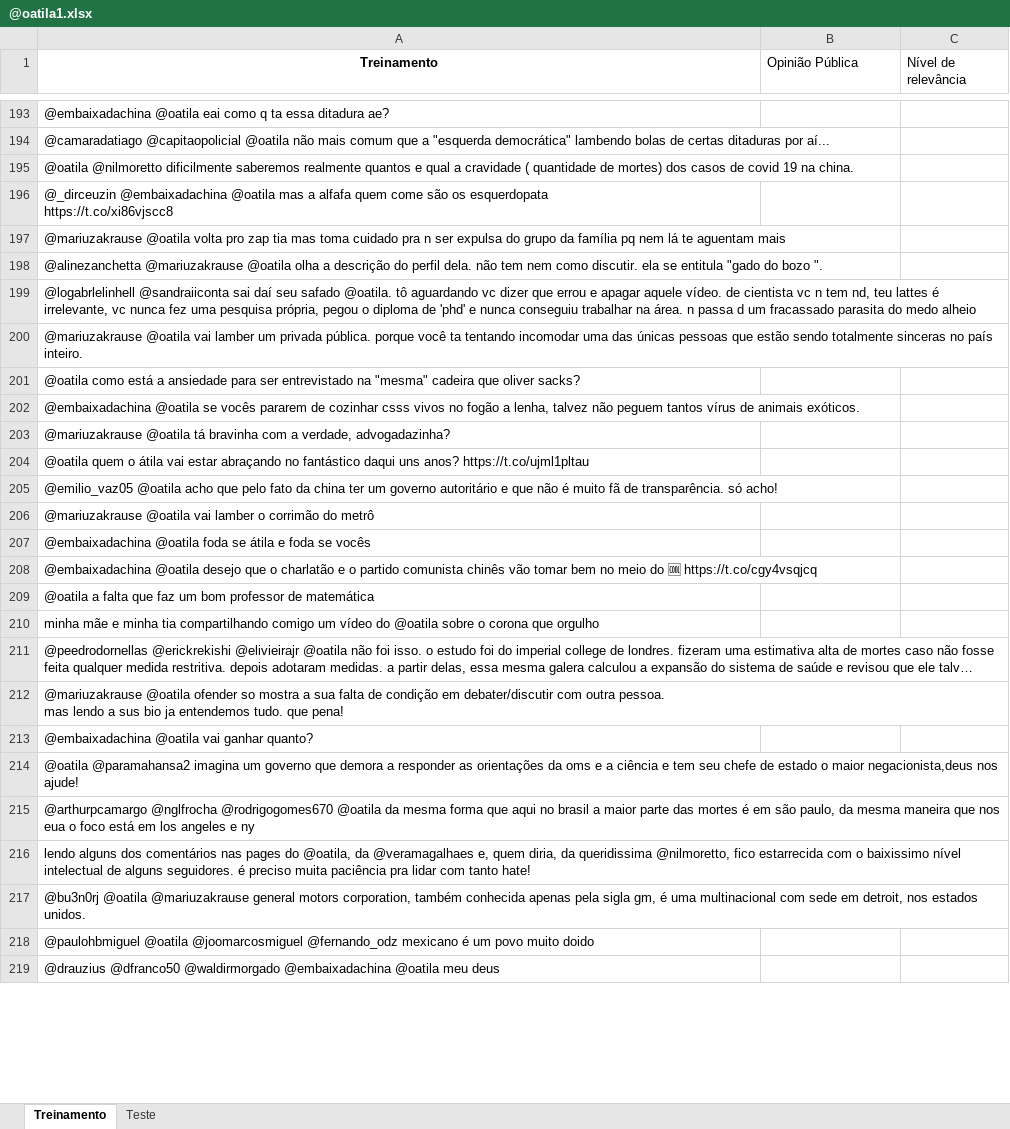
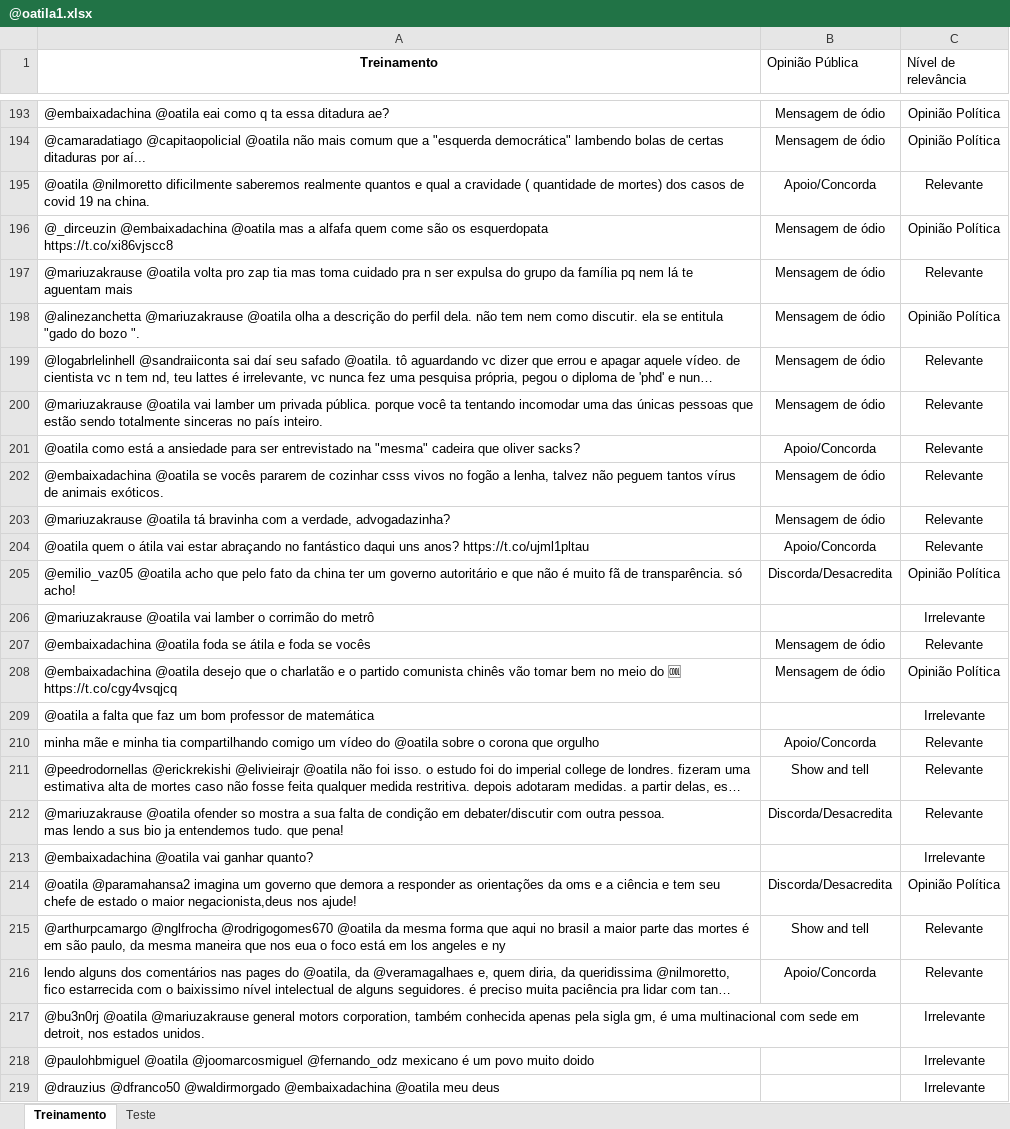
Before and after one commit to VonIgnia/CD2020-Projeto1, an Excel workbook: @oatila1.xlsx, sheet Treinamento, drawn as a sheet; only a part is shown, gaps mark what is left out; long unchanged cells end in …; values as stored, in another font and other column widths than the file's, no borders; the diff covers the shown part only; the diff names each change by its address in the sheet, - before the commit and + after, or states it on an @@ line.

Commit message:
Updates,Erros de Classificação e Treinamento completo no Excel

```diff
--- a/@oatila1.xlsx (sheet Treinamento)
+++ b/@oatila1.xlsx (sheet Treinamento)
-B193:B194 (Opinião Pública): (empty)
+B193:B194 (Opinião Pública): Mensagem de ódio
-C193:C194 (Nível de relevância): (empty)
+C193:C194 (Nível de relevância): Opinião Política
-B195 (Opinião Pública): (empty)
+B195 (Opinião Pública): Apoio/Concorda
-C195 (Nível de relevância): (empty)
+C195 (Nível de relevância): Relevante
-B196:B200 (Opinião Pública): (empty)
+B196:B200 (Opinião Pública): Mensagem de ódio
-C196 (Nível de relevância): (empty)
+C196 (Nível de relevância): Opinião Política
-C197 (Nível de relevância): (empty)
+C197 (Nível de relevância): Relevante
-C198 (Nível de relevância): (empty)
+C198 (Nível de relevância): Opinião Política
-C199:C204 (Nível de relevância): (empty)
+C199:C204 (Nível de relevância): Relevante
-B201 (Opinião Pública): (empty)
+B201 (Opinião Pública): Apoio/Concorda
-B202:B203 (Opinião Pública): (empty)
+B202:B203 (Opinião Pública): Mensagem de ódio
-B204 (Opinião Pública): (empty)
+B204 (Opinião Pública): Apoio/Concorda
-B205 (Opinião Pública): (empty)
+B205 (Opinião Pública): Discorda/Desacredita
-C205 (Nível de relevância): (empty)
+C205 (Nível de relevância): Opinião Política
-C206 (Nível de relevância): (empty)
+C206 (Nível de relevância): Irrelevante
-B207:B208 (Opinião Pública): (empty)
+B207:B208 (Opinião Pública): Mensagem de ódio
-C207 (Nível de relevância): (empty)
+C207 (Nível de relevância): Relevante
-C208 (Nível de relevância): (empty)
+C208 (Nível de relevância): Opinião Política
-C209 (Nível de relevância): (empty)
+C209 (Nível de relevância): Irrelevante
-B210 (Opinião Pública): (empty)
+B210 (Opinião Pública): Apoio/Concorda
-C210:C212 (Nível de relevância): (empty)
+C210:C212 (Nível de relevância): Relevante
-B211 (Opinião Pública): (empty)
+B211 (Opinião Pública): Show and tell
-B212 (Opinião Pública): (empty)
+B212 (Opinião Pública): Discorda/Desacredita
-C213 (Nível de relevância): (empty)
+C213 (Nível de relevância): Irrelevante
-B214 (Opinião Pública): (empty)
+B214 (Opinião Pública): Discorda/Desacredita
-C214 (Nível de relevância): (empty)
+C214 (Nível de relevância): Opinião Política
-B215 (Opinião Pública): (empty)
+B215 (Opinião Pública): Show and tell
-C215:C216 (Nível de relevância): (empty)
+C215:C216 (Nível de relevância): Relevante
-B216 (Opinião Pública): (empty)
+B216 (Opinião Pública): Apoio/Concorda
-C217:C219 (Nível de relevância): (empty)
+C217:C219 (Nível de relevância): Irrelevante
```
Also changed, not shown: 242 edited cells elsewhere in this sheet, 4 other files.
